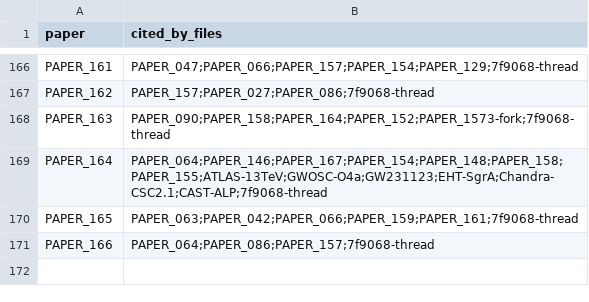
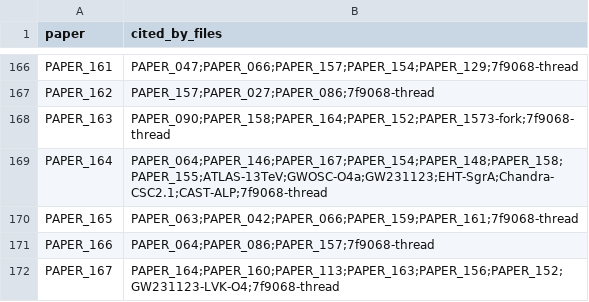
Before and after one commit to Daniel8Murphy0007/Star-Magic-Program, a CSV file: UNIFIED_REGISTRY_CORPUS_CITATIONS.csv, drawn as a sheet; only a part is shown, gaps mark what is left out; the diff names each change by its address in the sheet, - before the commit and + after, or states it on an @@ line.

```diff
--- a/UNIFIED_REGISTRY_CORPUS_CITATIONS.csv
+++ b/UNIFIED_REGISTRY_CORPUS_CITATIONS.csv
+row 172: PAPER_167 | PAPER_164;PAPER_160;PAPER_113;PAPER_163;PAPER_156;PAPER_152;GW231123-LVK-O4;7f9068-thread
```
Also changed, not shown: UNIFIED_REGISTRY.csv, UNIFIED_REGISTRY_GRAPH.csv, 10 other files.
